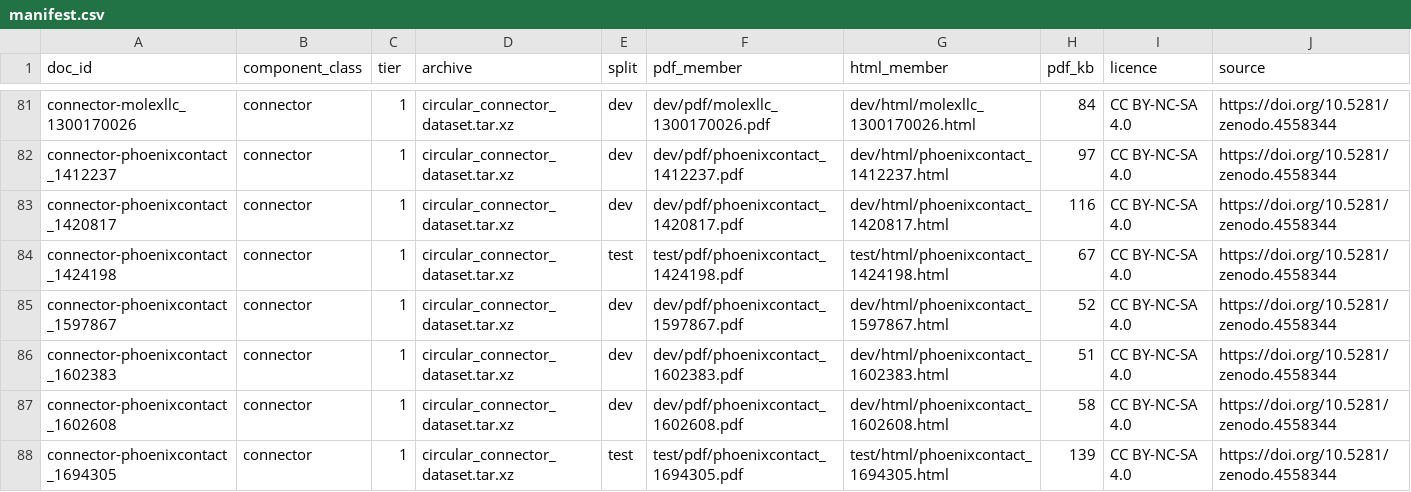
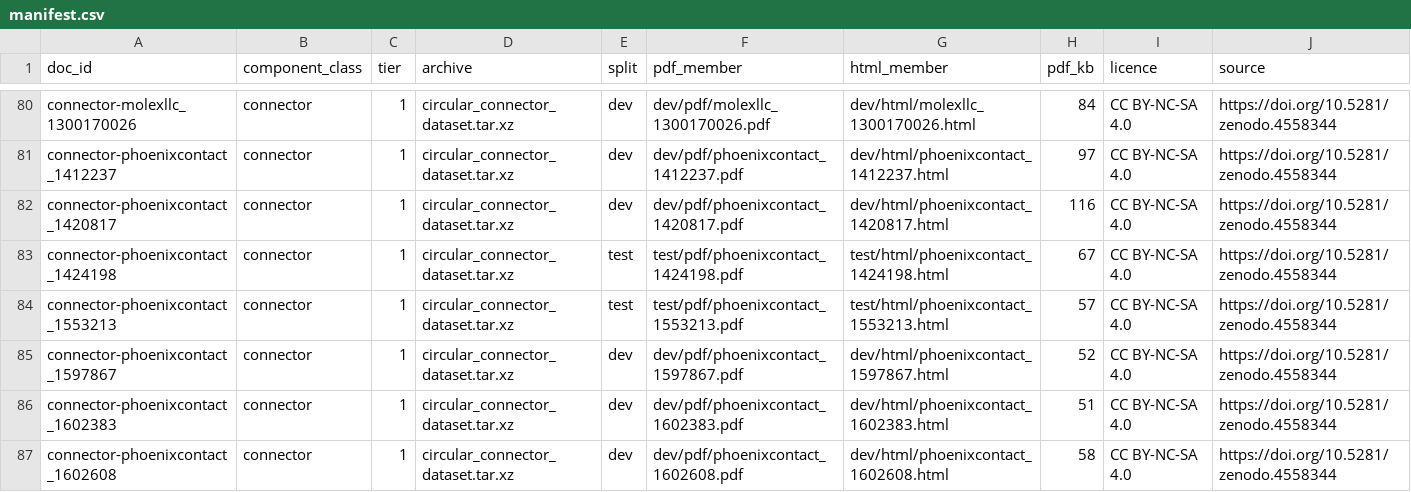
Before and after one commit to vaidehisingh12/datasheet-rag, a CSV file: corpus/manifest.csv, drawn as a sheet; only a part is shown, gaps mark what is left out; the shorter side is filled out with more unchanged rows; the diff covers the shown part only; the diff names each change by its address in the sheet, - before the commit and + after, or states it on an @@ line.

Commit message:
Swap out three connector drawings, split long paragraphs
Three sampled connector files were mechanical drawings with nothing to
retrieve: two whose only text is the title block, and one scan with no text
layer. They're excluded in build_manifest.py with reasons, and replaced from
a separately seeded draw that requires a real text layer, so the other 87
documents (and their cached parses) are unchanged.

Paragraphs longer than the chunk budget are now split at sentence ends
instead of being cut off by the embedding model's 512-token limit.

```diff
--- a/corpus/manifest.csv
+++ b/corpus/manifest.csv
+row 84: connector-phoenixcontact_1553213 | connector | 1 | circular_connector_dataset.tar.xz | test | test/pdf/phoenixcontact_1553213.pdf | test/html/phoenixcontact_1553213.html | 57 | CC BY-NC-SA 4.0 | https://doi.org/10.5281/zenodo.4558344
```
Also changed, not shown: 2 added rows and 3 removed rows elsewhere in this file, 4 other files.
